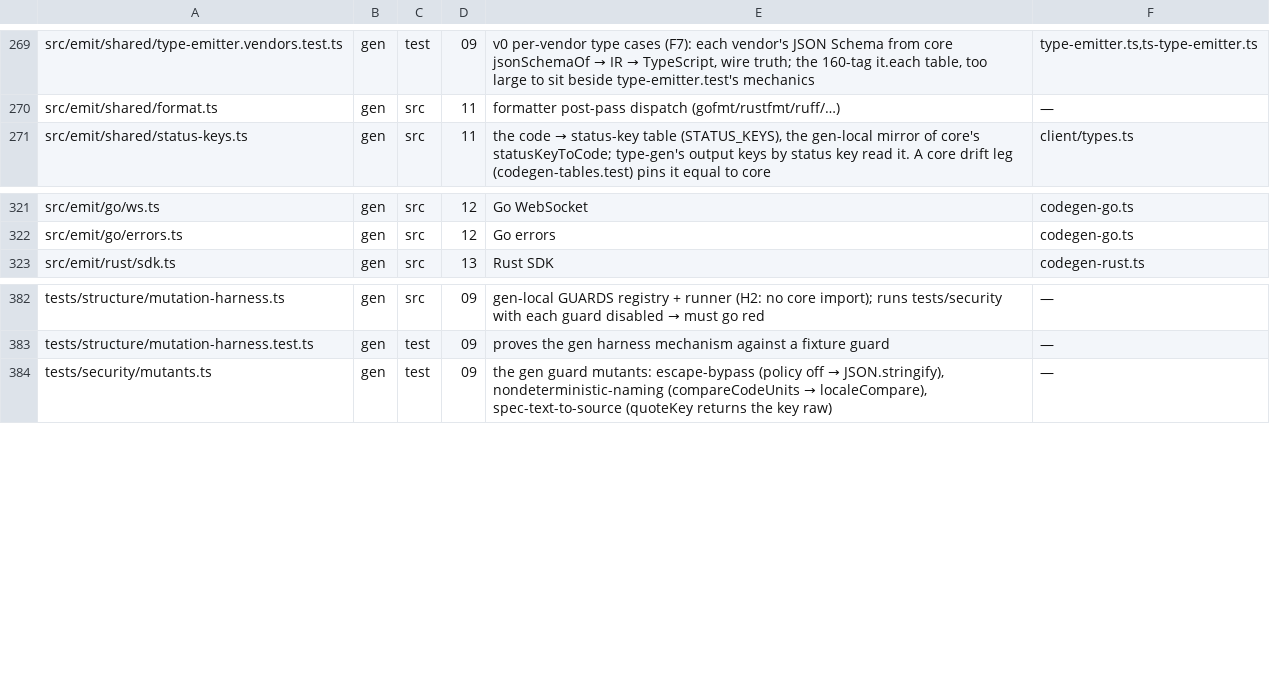
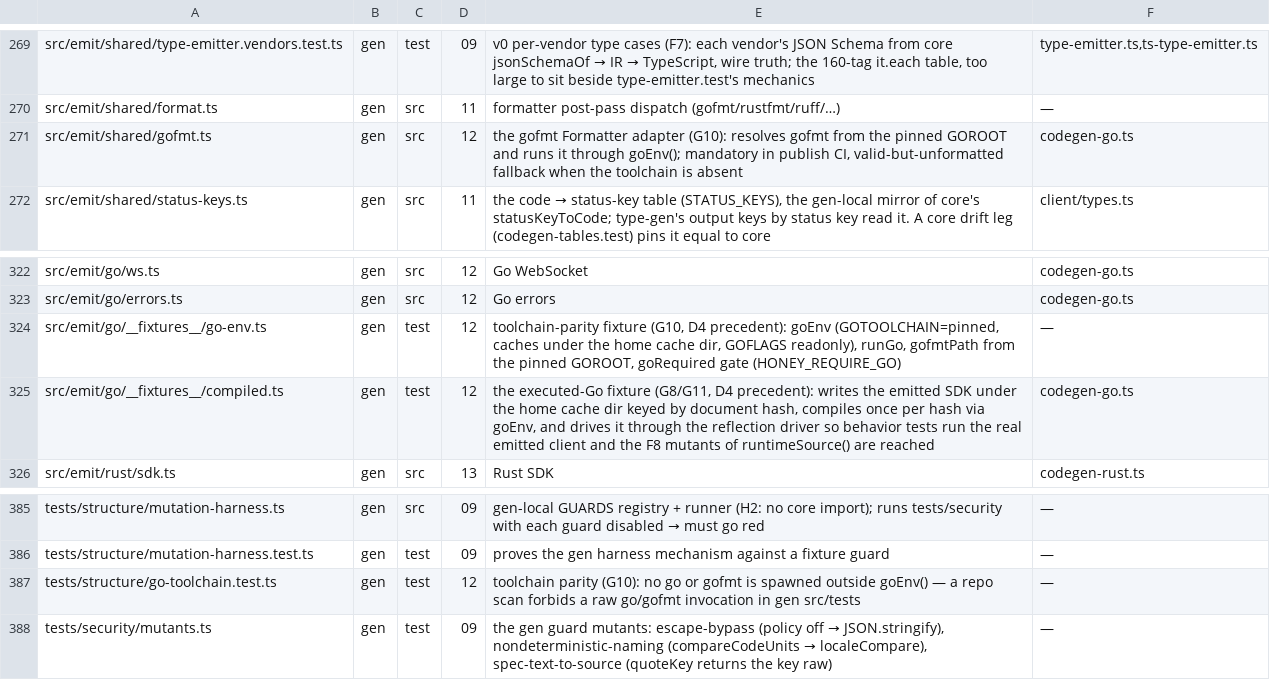
Before and after one commit to lovrozagar/honey, a TSV file: blueprint/files.tsv, drawn as a sheet; only a part is shown, gaps mark what is left out; the diff names each change by its address in the sheet, - before the commit and + after, or states it on an @@ line.

Commit message:
test(structure): bit-12 phase-a ledger and toolchain-parity rows
ledger: 46 retired (30 DUP, 14 TEXT, 1 V0BUG, 1 CUT); 11 reassigned (7 to bit 17, 2 to 19,

1 to 14, 1 to 20); no both-maps; the 173 ports tag as the phase b-f reds land.

rows: go-env and compiled fixtures, the gofmt adapter, the go-toolchain structure test (G10).

The go-version file needs no row: repo root, outside the checked roots.

```diff
--- a/blueprint/files.tsv
+++ b/blueprint/files.tsv
+row 271: src/emit/shared/gofmt.ts | gen | src | 12 | the gofmt Formatter adapter (G10): resolves gofmt from the pinned GOROOT and runs it through goEnv(); mandatory in publish CI, valid-but-unformatted fallback when the toolchain is absent | codegen-go.ts
+row 324: src/emit/go/__fixtures__/go-env.ts | gen | test | 12 | toolchain-parity fixture (G10, D4 precedent): goEnv (GOTOOLCHAIN=pinned, caches under the home cache dir, GOFLAGS readonly), runGo, gofmtPath from the pinned GOROOT, goRequired gate (HONEY_REQUIRE_GO) | —
+row 325: src/emit/go/__fixtures__/compiled.ts | gen | test | 12 | the executed-Go fixture (G8/G11, D4 precedent): writes the emitted SDK under the home cache dir keyed by document hash, compiles once per hash via goEnv, and drives it through the reflection driver so behavior tests run the real emitted client and the F8 mutants of runtimeSource() are reached | codegen-go.ts
+row 387: tests/structure/go-toolchain.test.ts | gen | test | 12 | toolchain parity (G10): no go or gofmt is spawned outside goEnv() — a repo scan forbids a raw go/gofmt invocation in gen src/tests | —
```
Also changed, not shown: 1 other file.
